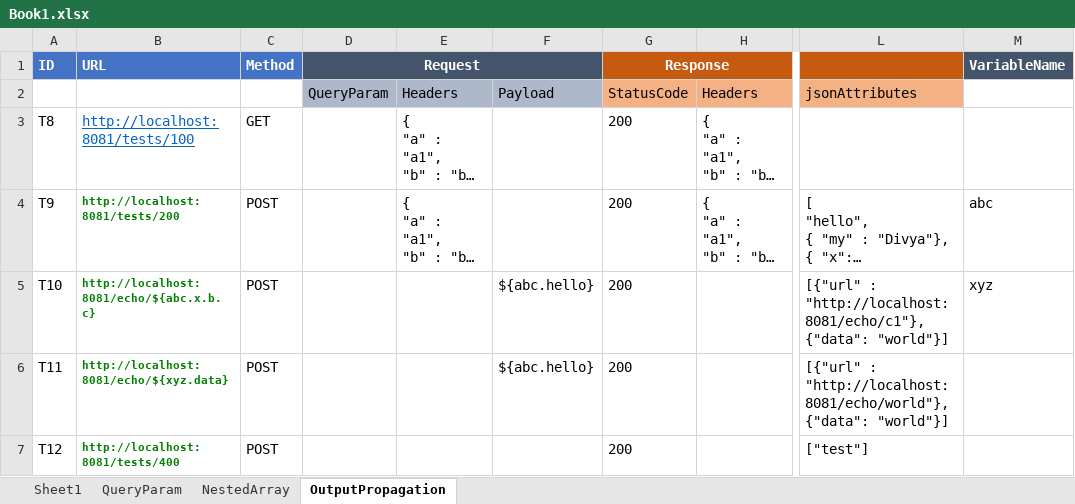
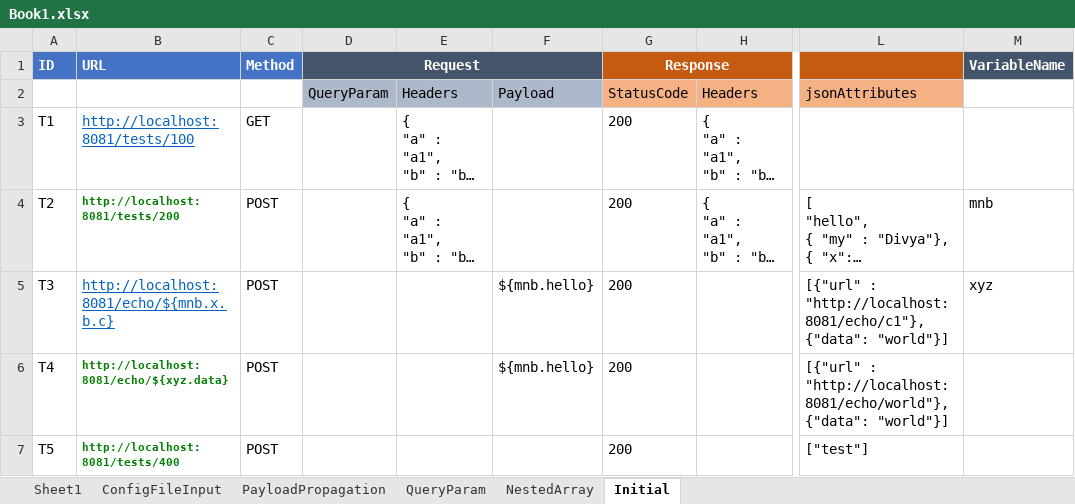
Before and after one commit to abhijeet030789/YouREST, an Excel workbook: conf/Book1.xlsx, sheet Initial, drawn as a sheet; only a part is shown, gaps mark what is left out; long unchanged cells end in …; values as stored, in another font and other column widths than the file's, no borders; the diff names each change by its address in the sheet, - before the commit and + after, or states it on an @@ line.

Commit message:
Accessing test variables and configFile variables in another Katalon(groovy)script

```diff
--- a/conf/Book1.xlsx (sheet Initial)
+++ b/conf/Book1.xlsx (sheet Initial)
-sheet tab: OutputPropagation
+sheet tab: Initial
+sheet tab: ConfigFileInput
+sheet tab: PayloadPropagation
-A3 (ID): T8
+A3 (ID): T1
-A4 (ID): T9
+A4 (ID): T2
-M4 (VariableName): abc
+M4 (VariableName): mnb
-A5 (ID): T10
+A5 (ID): T3
-B5 (URL): http://localhost:8081/echo/${abc.x.b.c}
+B5 (URL): http://localhost:8081/echo/${mnb.x.b.c}
@@ B5 bold: on → off, underline: off → on, text colour: #008000 → #0563C1, text size: larger @@
-F5:F6: ${abc.hello}
+F5:F6: ${mnb.hello}
-A6 (ID): T11
+A6 (ID): T4
-A7 (ID): T12
+A7 (ID): T5
```
Also changed, not shown: sheet Sheet1, sheet QueryParam, sheet NestedArray, 11 other files.
